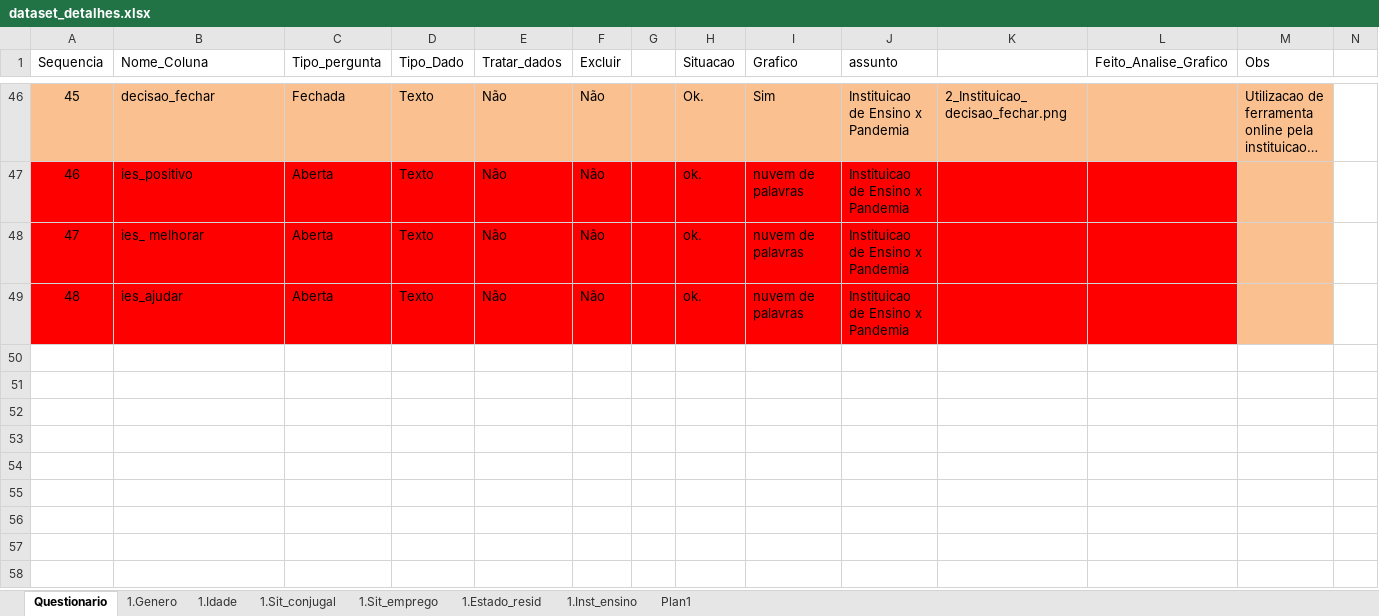
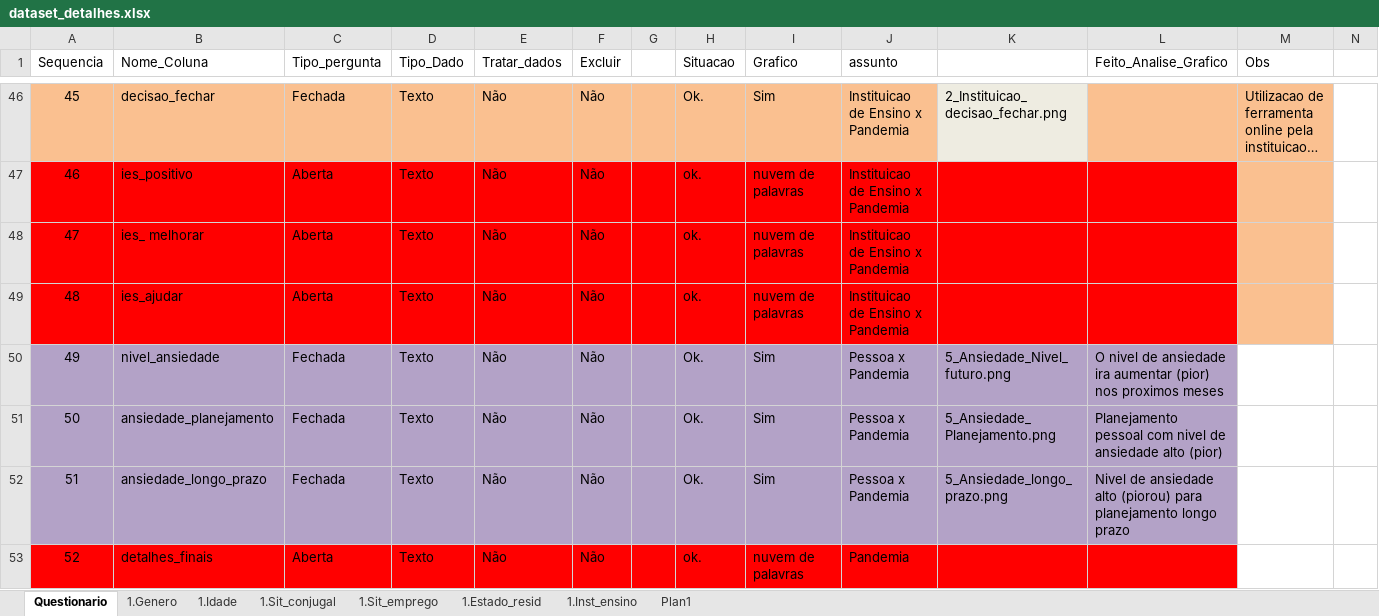
Before and after one commit to DaInLab/mit-grupo-1-2022, an Excel workbook: documentos/dataset_detalhes.xlsx, sheet Questionario, drawn as a sheet; only a part is shown, gaps mark what is left out; long unchanged cells end in …; values as stored, in another font and other column widths than the file's, no borders; rows hold the shown columns only; the diff covers the shown part only; the diff names each change by its address in the sheet, - before the commit and + after, or states it on an @@ line.

```diff
--- a/documentos/dataset_detalhes.xlsx (sheet Questionario)
+++ b/documentos/dataset_detalhes.xlsx (sheet Questionario)
-K46 fill: #FAC090
+K46 fill: #EEECE1
@@ row 50 unhidden: 49 | nivel_ansiedade | Fechada | Texto | Não | Não |  | Ok. | Sim | Pessoa x Pandemia | 5_Ansiedade_Nivel_futuro.png | O nivel de ansiedade ira aumentar (pior) nos proximos meses @@
@@ row 51 unhidden: 50 | ansiedade_planejamento | Fechada | Texto | Não | Não |  | Ok. | Sim | Pessoa x Pandemia | 5_Ansiedade_Planejamento.png | Planejamento pessoal com nivel de ansiedade alto (pior) @@
@@ row 52 unhidden: 51 | ansiedade_longo_prazo | Fechada | Texto | Não | Não |  | Ok. | Sim | Pessoa x Pandemia | 5_Ansiedade_longo_prazo.png | Nivel de ansiedade alto (piorou) para planejamento longo prazo @@
@@ row 53 unhidden: 52 | detalhes_finais | Aberta | Texto | Não | Não |  | ok. | nuvem de palavras | Pandemia @@
```
Also changed, not shown: 36 hidden or unhidden rows elsewhere in this sheet, 6 other files.
